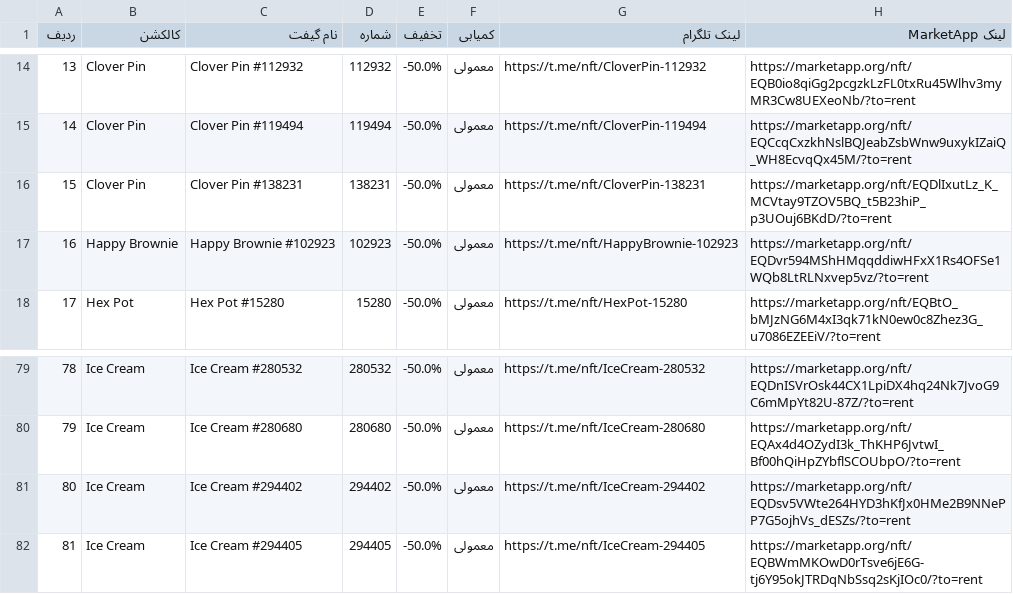
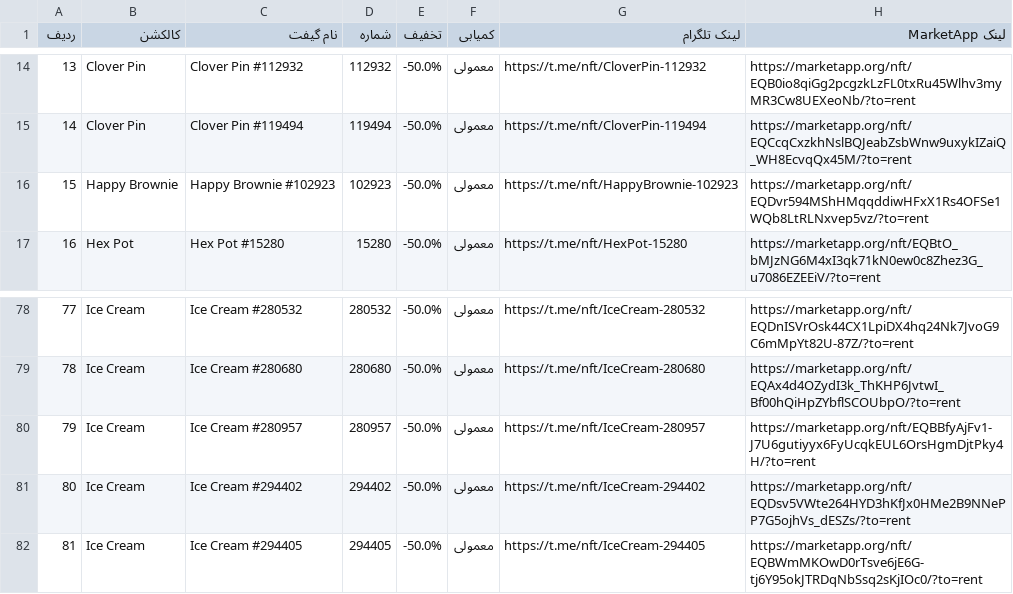
Before and after one commit to Zanjania0/market-deal-bot, a CSV file: discounts.csv, drawn as a sheet; only a part is shown, gaps mark what is left out; removed rows and columns are numbered as before the commit, all else as after; the diff names each change by its address in the sheet, - before the commit and + after, or states it on an @@ line.

```diff
--- a/discounts.csv
+++ b/discounts.csv
-row 16: 15 | Clover Pin | Clover Pin #138231 | 138231 | -50.0% | معمولی | https://t.me/nft/CloverPin-138231 | https://marketapp.org/nft/EQDlIxutLz_K_MCVtay9TZOV5BQ_t5B23hiP_p3UOuj6BKdD/?to=rent
@@ column A (ردیف) renumbered between rows 16 and 79 @@
+row 80: 79 | Ice Cream | Ice Cream #280957 | 280957 | -50.0% | معمولی | https://t.me/nft/IceCream-280957 | https://marketapp.org/nft/EQBBfyAjFv1-J7U6gutiyyx6FyUcqkEUL6OrsHgmDjtPky4H/?to=rent
```
Also changed, not shown: 2 other files.
